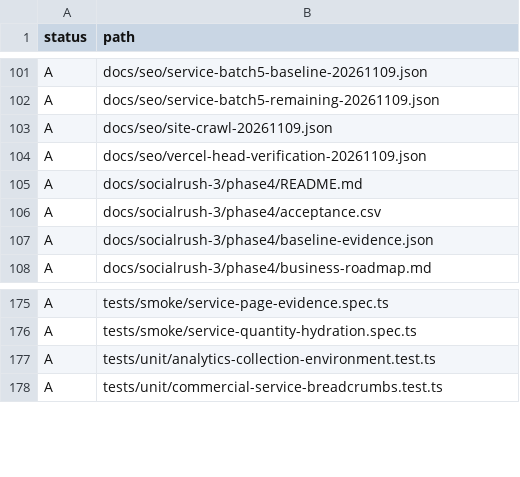
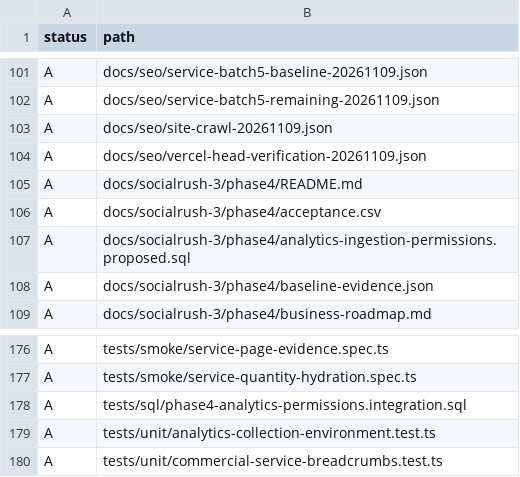
Before and after one commit to rushal0803/socialrush-panel, a CSV file: docs/socialrush-3/phase4/changed-files.csv, drawn as a sheet; only a part is shown, gaps mark what is left out.

```diff
--- a/docs/socialrush-3/phase4/changed-files.csv
+++ b/docs/socialrush-3/phase4/changed-files.csv
@@ -106,2 +106,3 @@ A,docs/socialrush-3/phase4/README.md
 A,docs/socialrush-3/phase4/acceptance.csv
+A,docs/socialrush-3/phase4/analytics-ingestion-permissions.proposed.sql
 A,docs/socialrush-3/phase4/baseline-evidence.json
@@ -176,2 +177,3 @@ A,tests/smoke/service-page-evidence.spec.ts
 A,tests/smoke/service-quantity-hydration.spec.ts
+A,tests/sql/phase4-analytics-permissions.integration.sql
 A,tests/unit/analytics-collection-environment.test.ts
```
Also changed, not shown: docs/socialrush-3/phase4/acceptance.csv, 9 other files.
